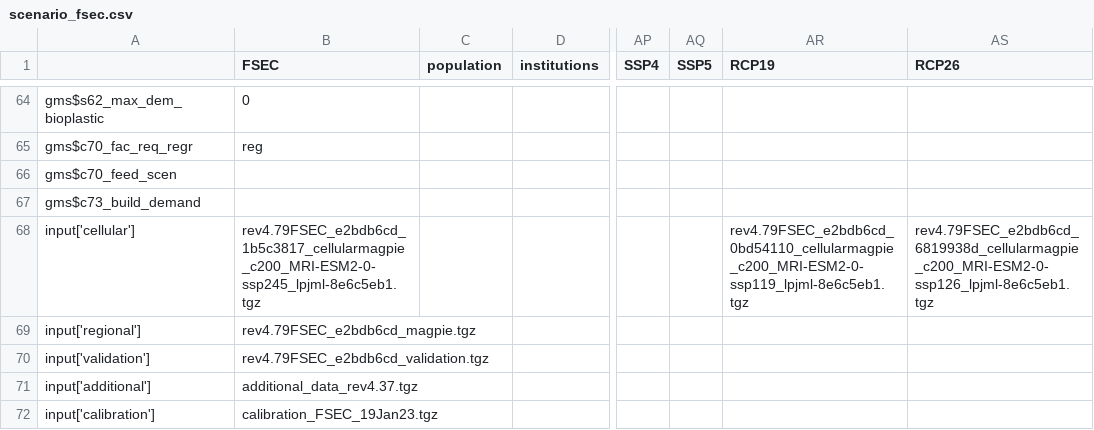
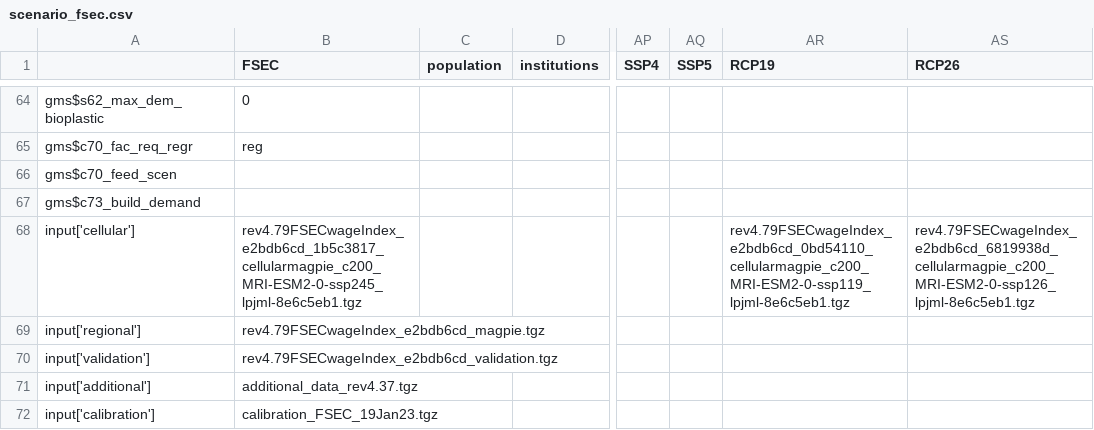
Before and after one commit to magpiemodel/magpie, a CSV file: config/scenario_fsec.csv, drawn as a sheet; only a part is shown, gaps mark what is left out; the diff names each change by its address in the sheet, - before the commit and + after, or states it on an @@ line.

Commit message:
updated FSEC input data tgz

```diff
--- a/config/scenario_fsec.csv
+++ b/config/scenario_fsec.csv
-B68 (FSEC): rev4.79FSEC_e2bdb6cd_1b5c3817_cellularmagpie_c200_MRI-ESM2-0-ssp245_lpjml-8e6c5eb1.tgz
+B68 (FSEC): rev4.79FSECwageIndex_e2bdb6cd_1b5c3817_cellularmagpie_c200_MRI-ESM2-0-ssp245_lpjml-8e6c5eb1.tgz
-AR68 (RCP19): rev4.79FSEC_e2bdb6cd_0bd54110_cellularmagpie_c200_MRI-ESM2-0-ssp119_lpjml-8e6c5eb1.tgz
+AR68 (RCP19): rev4.79FSECwageIndex_e2bdb6cd_0bd54110_cellularmagpie_c200_MRI-ESM2-0-ssp119_lpjml-8e6c5eb1.tgz
-AS68 (RCP26): rev4.79FSEC_e2bdb6cd_6819938d_cellularmagpie_c200_MRI-ESM2-0-ssp126_lpjml-8e6c5eb1.tgz
+AS68 (RCP26): rev4.79FSECwageIndex_e2bdb6cd_6819938d_cellularmagpie_c200_MRI-ESM2-0-ssp126_lpjml-8e6c5eb1.tgz
-B69 (FSEC): rev4.79FSEC_e2bdb6cd_magpie.tgz
+B69 (FSEC): rev4.79FSECwageIndex_e2bdb6cd_magpie.tgz
-B70 (FSEC): rev4.79FSEC_e2bdb6cd_validation.tgz
+B70 (FSEC): rev4.79FSECwageIndex_e2bdb6cd_validation.tgz
```
